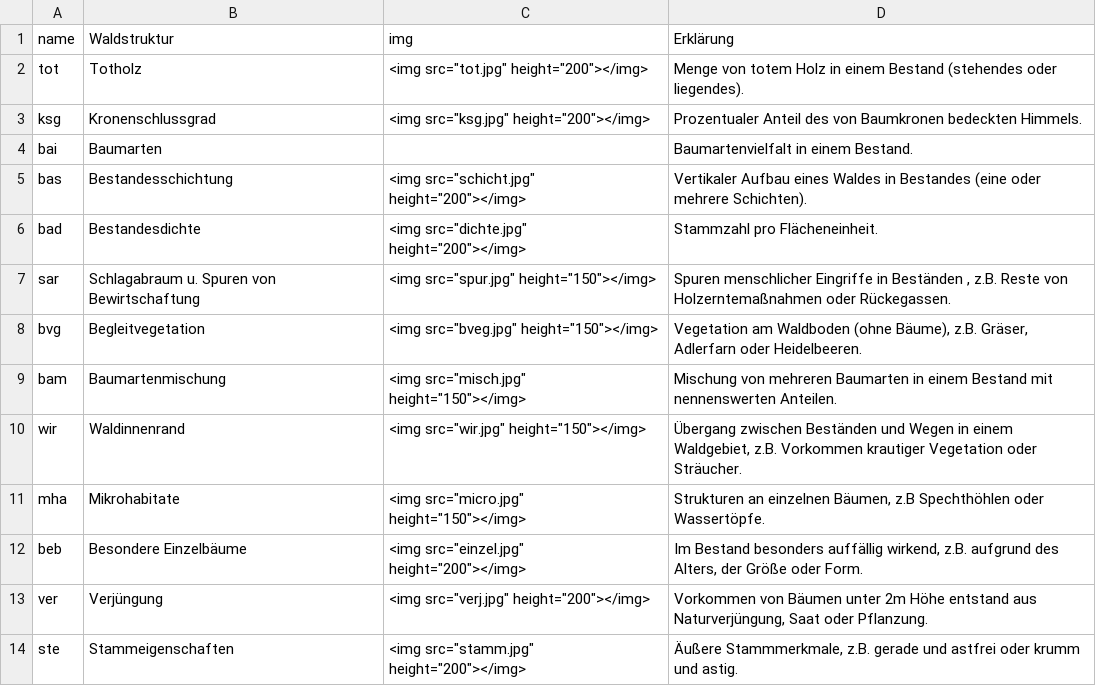
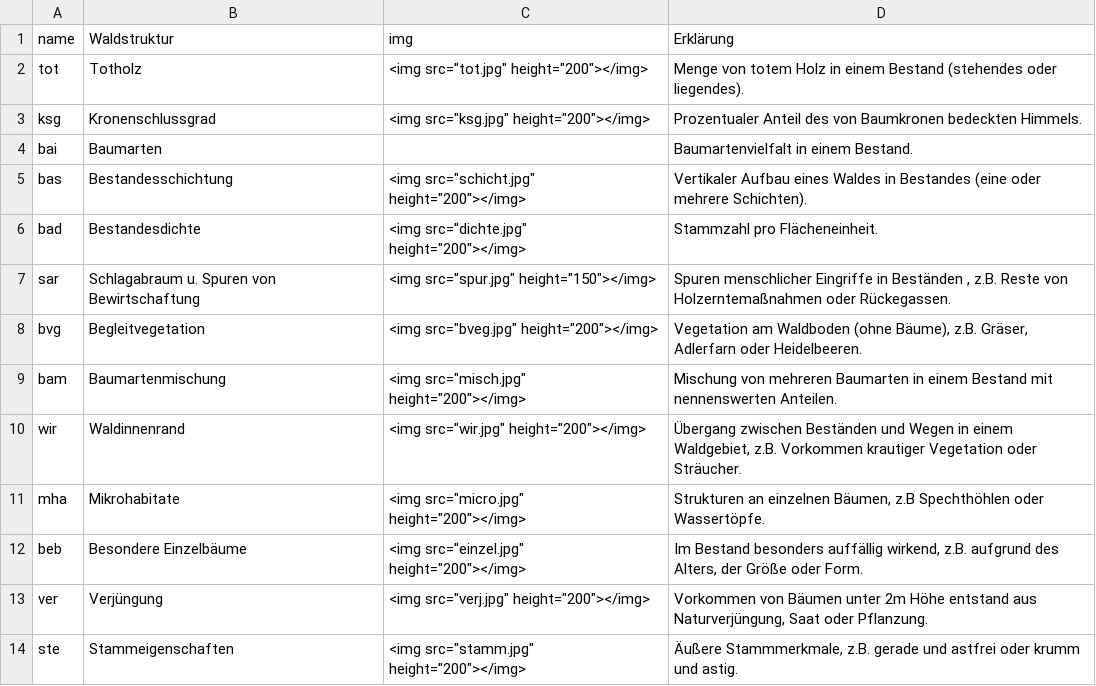
Before and after one commit to f2502/OESL_MV, a CSV file: opt.csv, drawn as a sheet.

```diff
--- a/opt.csv
+++ b/opt.csv
@@ -7,6 +7,6 @@ bad;Bestandesdichte;"<img src=""dichte.jpg"" height=""200""></img>";Stammzahl pr
 sar;Schlagabraum u. Spuren von Bewirtschaftung;"<img src=""spur.jpg"" height=""150""></img>";Spuren menschlicher Eingriffe in Beständen , z.B. Reste von Holzerntemaßnahmen oder Rückegassen.
-bvg;Begleitvegetation;"<img src=""bveg.jpg"" height=""150""></img>";Vegetation am Waldboden (ohne Bäume), z.B. Gräser, Adlerfarn oder Heidelbeeren.
-bam;Baumartenmischung;"<img src=""misch.jpg"" height=""150""></img>";Mischung von mehreren Baumarten in einem Bestand mit nennenswerten Anteilen.
-wir;Waldinnenrand;"<img src=""wir.jpg"" height=""150""></img>";Übergang zwischen Beständen und Wegen in einem Waldgebiet, z.B. Vorkommen krautiger Vegetation oder Sträucher.
-mha;Mikrohabitate;"<img src=""micro.jpg"" height=""150""></img>";Strukturen an einzelnen Bäumen, z.B Spechthöhlen oder Wassertöpfe.
+bvg;Begleitvegetation;"<img src=""bveg.jpg"" height=""200""></img>";Vegetation am Waldboden (ohne Bäume), z.B. Gräser, Adlerfarn oder Heidelbeeren.
+bam;Baumartenmischung;"<img src=""misch.jpg"" height=""200""></img>";Mischung von mehreren Baumarten in einem Bestand mit nennenswerten Anteilen.
+wir;Waldinnenrand;"<img src=""wir.jpg"" height=""200""></img>";Übergang zwischen Beständen und Wegen in einem Waldgebiet, z.B. Vorkommen krautiger Vegetation oder Sträucher.
+mha;Mikrohabitate;"<img src=""micro.jpg"" height=""200""></img>";Strukturen an einzelnen Bäumen, z.B Spechthöhlen oder Wassertöpfe.
 beb;Besondere Einzelbäume;"<img src=""einzel.jpg"" height=""200""></img>";Im Bestand besonders auffällig wirkend, z.B. aufgrund des Alters, der Größe oder Form.
```
